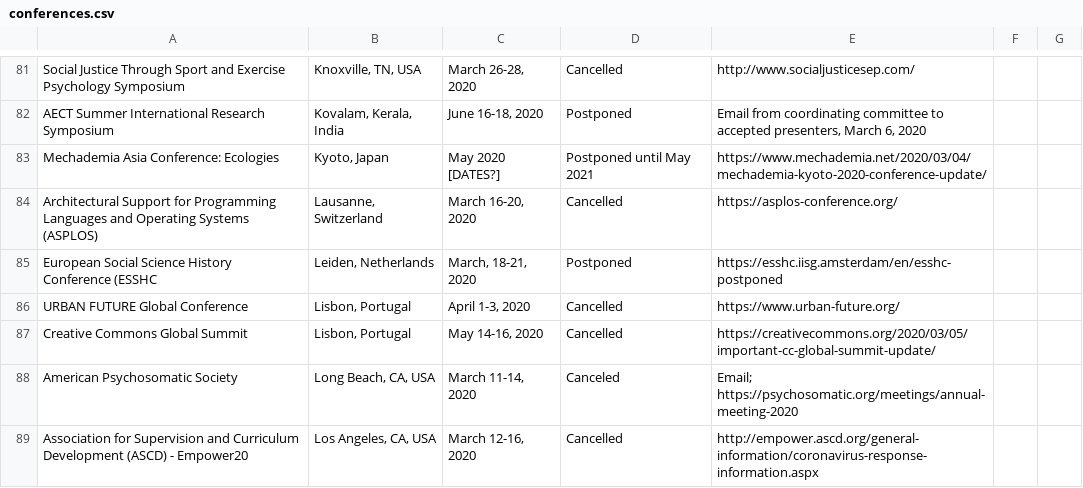
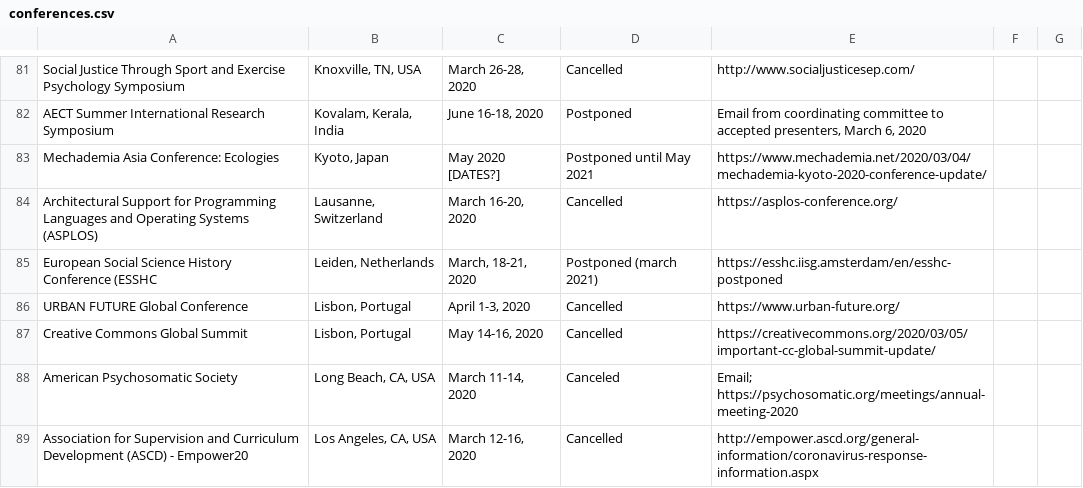
Before and after one commit to WeileiZeng/Cancelled-Academic-Conferences, a CSV file: conferences.csv, drawn as a sheet; only a part is shown, gaps mark what is left out.

```diff
--- a/conferences.csv
+++ b/conferences.csv
@@ -89,3 +89,3 @@ Mechademia Asia Conference: Ecologies,"Kyoto, Japan",May 2020 [DATES?],Postponed
 Architectural Support for Programming Languages and Operating Systems (ASPLOS),"Lausanne, Switzerland","March 16-20, 2020",Cancelled,https://asplos-conference.org/,,
-European Social Science History Conference (ESSHC,"Leiden, Netherlands","March, 18-21, 2020",Postponed,https://esshc.iisg.amsterdam/en/esshc-postponed,,
+European Social Science History Conference (ESSHC,"Leiden, Netherlands","March, 18-21, 2020",Postponed (march 2021),https://esshc.iisg.amsterdam/en/esshc-postponed,,
 URBAN FUTURE Global Conference,"Lisbon, Portugal","April 1-3, 2020",Cancelled,https://www.urban-future.org/,,
```
Also changed, not shown: 2 other files.
